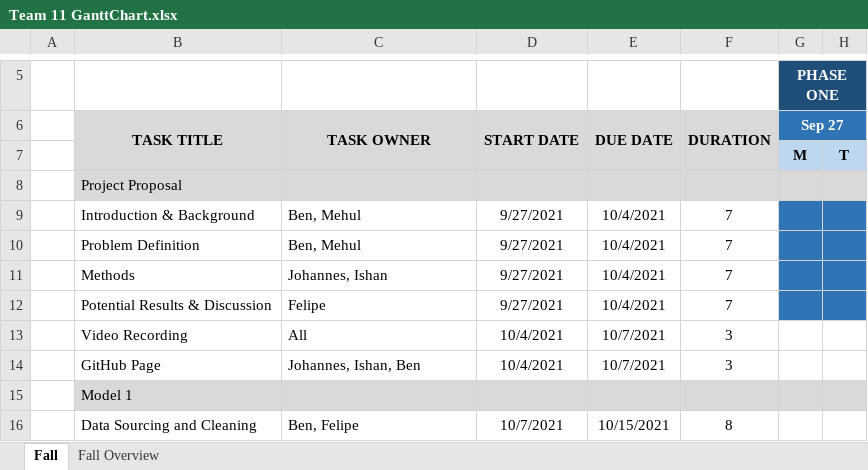
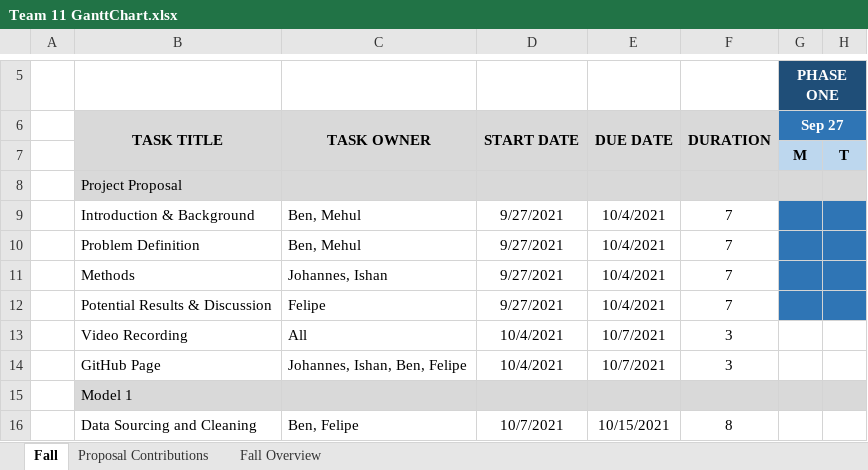
Before and after one commit to johannesq23/johannesq23.github.io, an Excel workbook: Team 11 GanttChart.xlsx, sheet Fall, drawn as a sheet; only a part is shown, gaps mark what is left out; values as stored, in another font and other column widths than the file's, no borders; the diff names each change by its address in the sheet, - before the commit and + after, or states it on an @@ line.

```diff
--- a/Team 11 GanttChart.xlsx (sheet Fall)
+++ b/Team 11 GanttChart.xlsx (sheet Fall)
+sheet tab: Proposal Contributions
-C14: Johannes, Ishan, Ben
+C14: Johannes, Ishan, Ben, Felipe
```
Also changed, not shown: 3 other files.
